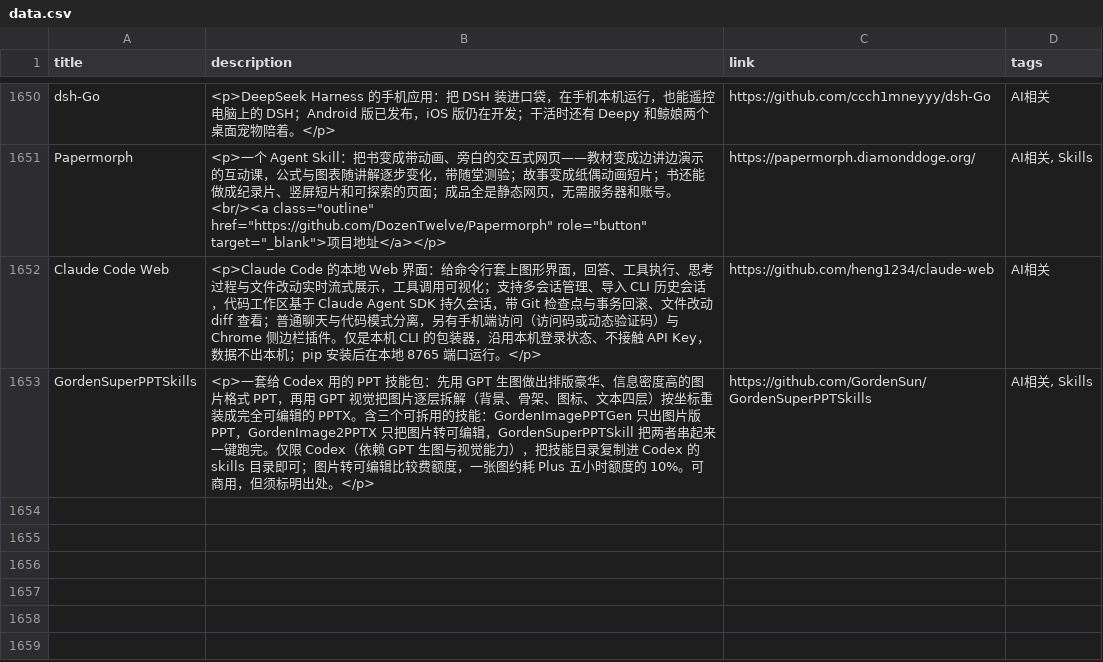
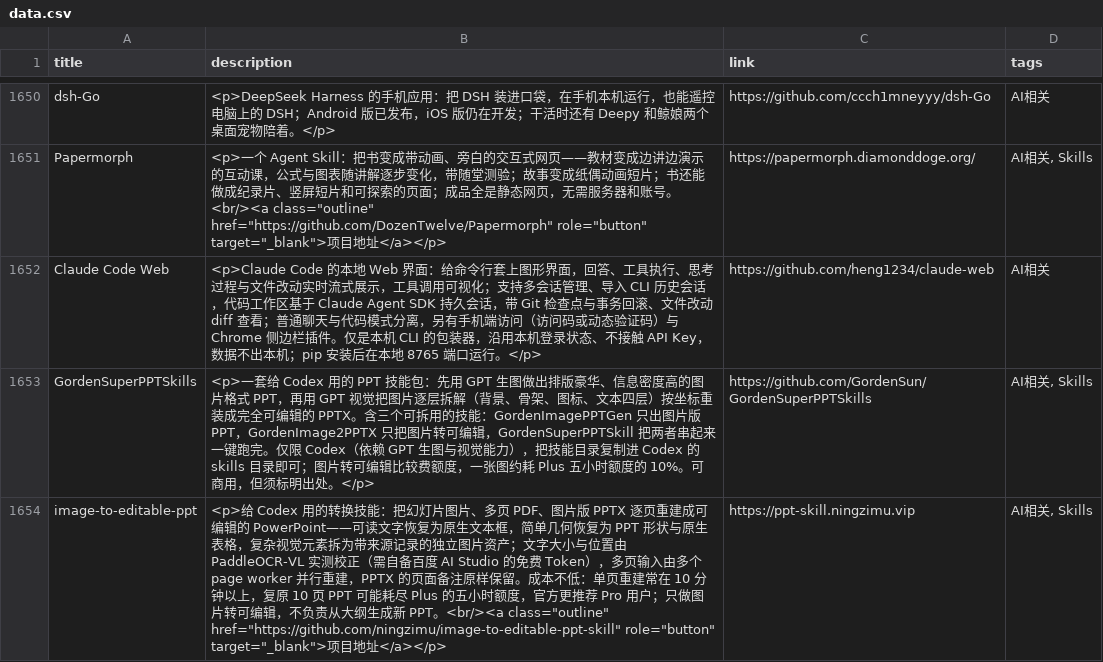
Before and after one commit to Mengmo03/sources, a CSV file: data/data.csv, drawn as a sheet; only a part is shown, gaps mark what is left out.

Commit message:
新增 image-to-editable-ppt

```diff
--- a/data/data.csv
+++ b/data/data.csv
@@ -1654 +1654,2 @@ Claude Code Web,<p>Claude Code 的本地 Web 界面：给命令行套上图形
 GordenSuperPPTSkills,<p>一套给 Codex 用的 PPT 技能包：先用 GPT 生图做出排版豪华、信息密度高的图片格式 PPT，再用 GPT 视觉把图片逐层拆解（背景、骨架、图标、文本四层）按坐标重装成完全可编辑的 PPTX。含三个可拆用的技能：GordenImagePPTGen 只出图片版 PPT，GordenImage2PPTX 只把图片转可编辑，GordenSuperPPTSkill 把两者串起来一键跑完。仅限 Codex（依赖 GPT 生图与视觉能力），把技能目录复制进 Codex 的 skills 目录即可；图片转可编辑比较费额度，一张图约耗 Plus 五小时额度的 10%。可商用，但须标明出处。</p>,https://github.com/GordenSun/GordenSuperPPTSkills,"AI相关, Skills"
+image-to-editable-ppt,<p>给 Codex 用的转换技能：把幻灯片图片、多页 PDF、图片版 PPTX 逐页重建成可编辑的 PowerPoint——可读文字恢复为原生文本框，简单几何恢复为 PPT 形状与原生表格，复杂视觉元素拆为带来源记录的独立图片资产；文字大小与位置由 PaddleOCR-VL 实测校正（需自备百度 AI Studio 的免费 Token），多页输入由多个 page worker 并行重建，PPTX 的页面备注原样保留。成本不低：单页重建常在 10 分钟以上，复原 10 页 PPT 可能耗尽 Plus 的五小时额度，官方更推荐 Pro 用户；只做图片转可编辑，不负责从大纲生成新 PPT。<br/><a class="outline" href="https://github.com/ningzimu/image-to-editable-ppt-skill" role="button" target="_blank">项目地址</a></p>,https://ppt-skill.ningzimu.vip,"AI相关, Skills"
```
